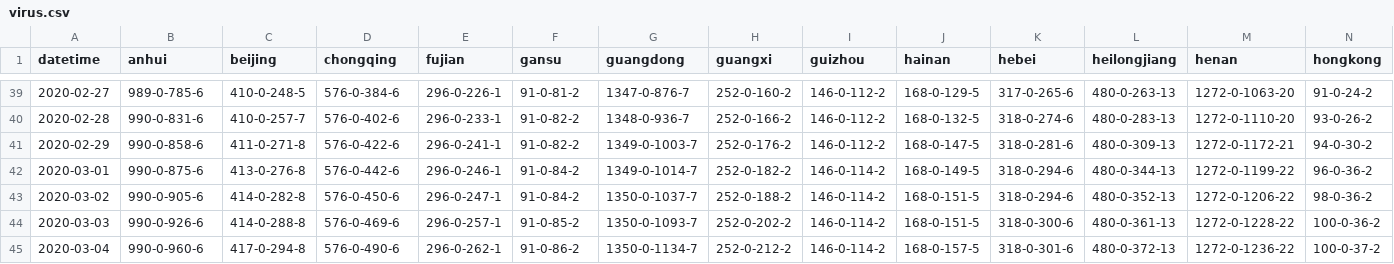
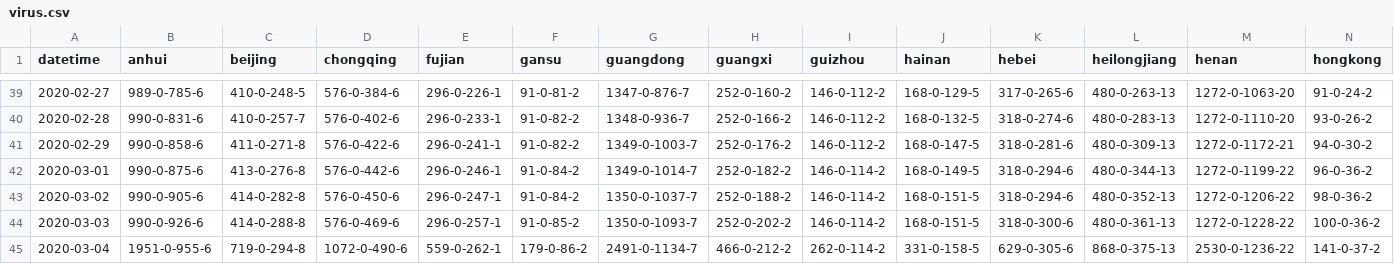
Before and after one commit to jakobzhao/virus, a CSV file: assets/virus.csv, drawn as a sheet; only a part is shown, gaps mark what is left out; the diff covers the shown part only; the diff names each change by its address in the sheet, - before the commit and + after, or states it on an @@ line.

```diff
--- a/assets/virus.csv
+++ b/assets/virus.csv
-B45 (anhui): 990-0-960-6
+B45 (anhui): 1951-0-955-6
-C45 (beijing): 417-0-294-8
+C45 (beijing): 719-0-294-8
-D45 (chongqing): 576-0-490-6
+D45 (chongqing): 1072-0-490-6
-E45 (fujian): 296-0-262-1
+E45 (fujian): 559-0-262-1
-F45 (gansu): 91-0-86-2
+F45 (gansu): 179-0-86-2
-G45 (guangdong): 1350-0-1134-7
+G45 (guangdong): 2491-0-1134-7
-H45 (guangxi): 252-0-212-2
+H45 (guangxi): 466-0-212-2
-I45 (guizhou): 146-0-114-2
+I45 (guizhou): 262-0-114-2
-J45 (hainan): 168-0-157-5
+J45 (hainan): 331-0-158-5
-K45 (hebei): 318-0-301-6
+K45 (hebei): 629-0-305-6
-L45 (heilongjiang): 480-0-372-13
+L45 (heilongjiang): 868-0-375-13
-M45 (henan): 1272-0-1236-22
+M45 (henan): 2530-0-1236-22
-N45 (hongkong): 100-0-37-2
+N45 (hongkong): 141-0-37-2
```
Also changed, not shown: 28 edited cells elsewhere in this file, 2 other files.
